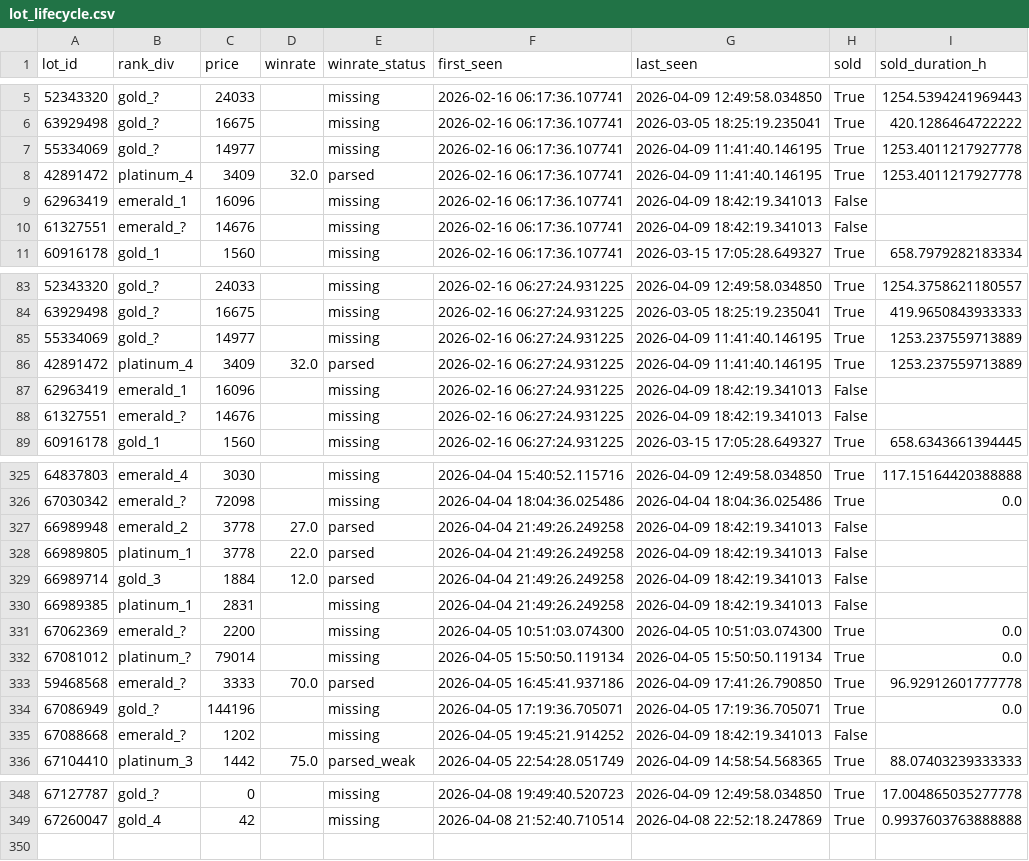
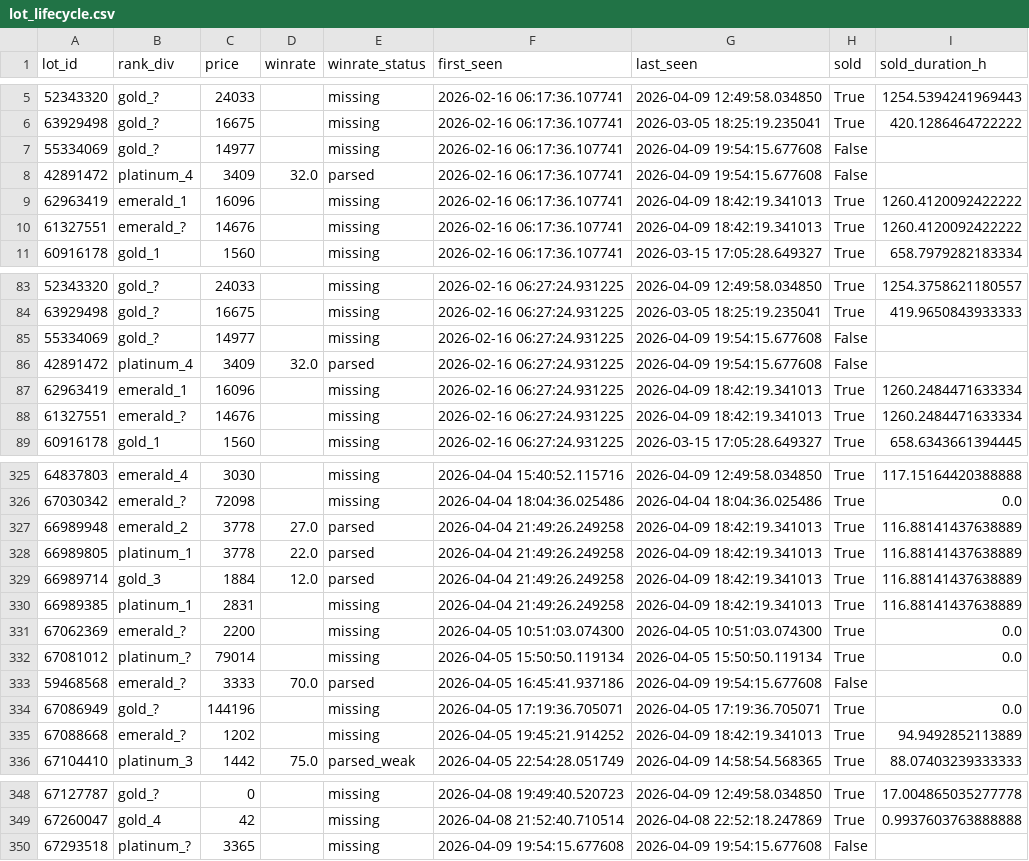
Before and after one commit to bel1k66/funpay-tracker, a CSV file: lot_lifecycle.csv, drawn as a sheet; only a part is shown, gaps mark what is left out; the diff covers the shown part only.

```diff
--- a/lot_lifecycle.csv
+++ b/lot_lifecycle.csv
@@ -6,6 +6,6 @@ lot_id,rank_div,price,winrate,winrate_status,first_seen,last_seen,sold,sold_dura
 63929498,gold_?,16675,,missing,2026-02-16 06:17:36.107741,2026-03-05 18:25:19.235041,True,420.1286464722222
-55334069,gold_?,14977,,missing,2026-02-16 06:17:36.107741,2026-04-09 11:41:40.146195,True,1253.4011217927778
-42891472,platinum_4,3409,32.0,parsed,2026-02-16 06:17:36.107741,2026-04-09 11:41:40.146195,True,1253.4011217927778
-62963419,emerald_1,16096,,missing,2026-02-16 06:17:36.107741,2026-04-09 18:42:19.341013,False,
-61327551,emerald_?,14676,,missing,2026-02-16 06:17:36.107741,2026-04-09 18:42:19.341013,False,
+55334069,gold_?,14977,,missing,2026-02-16 06:17:36.107741,2026-04-09 19:54:15.677608,False,
+42891472,platinum_4,3409,32.0,parsed,2026-02-16 06:17:36.107741,2026-04-09 19:54:15.677608,False,
+62963419,emerald_1,16096,,missing,2026-02-16 06:17:36.107741,2026-04-09 18:42:19.341013,True,1260.4120092422222
+61327551,emerald_?,14676,,missing,2026-02-16 06:17:36.107741,2026-04-09 18:42:19.341013,True,1260.4120092422222
 60916178,gold_1,1560,,missing,2026-02-16 06:17:36.107741,2026-03-15 17:05:28.649327,True,658.7979282183334
@@ -84,6 +84,6 @@ lot_id,rank_div,price,winrate,winrate_status,first_seen,last_seen,sold,sold_dura
 63929498,gold_?,16675,,missing,2026-02-16 06:27:24.931225,2026-03-05 18:25:19.235041,True,419.9650843933333
-55334069,gold_?,14977,,missing,2026-02-16 06:27:24.931225,2026-04-09 11:41:40.146195,True,1253.237559713889
-42891472,platinum_4,3409,32.0,parsed,2026-02-16 06:27:24.931225,2026-04-09 11:41:40.146195,True,1253.237559713889
-62963419,emerald_1,16096,,missing,2026-02-16 06:27:24.931225,2026-04-09 18:42:19.341013,False,
-61327551,emerald_?,14676,,missing,2026-02-16 06:27:24.931225,2026-04-09 18:42:19.341013,False,
+55334069,gold_?,14977,,missing,2026-02-16 06:27:24.931225,2026-04-09 19:54:15.677608,False,
+42891472,platinum_4,3409,32.0,parsed,2026-02-16 06:27:24.931225,2026-04-09 19:54:15.677608,False,
+62963419,emerald_1,16096,,missing,2026-02-16 06:27:24.931225,2026-04-09 18:42:19.341013,True,1260.2484471633334
+61327551,emerald_?,14676,,missing,2026-02-16 06:27:24.931225,2026-04-09 18:42:19.341013,True,1260.2484471633334
 60916178,gold_1,1560,,missing,2026-02-16 06:27:24.931225,2026-03-15 17:05:28.649327,True,658.6343661394445
@@ -326,11 +326,11 @@ lot_id,rank_div,price,winrate,winrate_status,first_seen,last_seen,sold,sold_dura
 67030342,emerald_?,72098,,missing,2026-04-04 18:04:36.025486,2026-04-04 18:04:36.025486,True,0.0
-66989948,emerald_2,3778,27.0,parsed,2026-04-04 21:49:26.249258,2026-04-09 18:42:19.341013,False,
-66989805,platinum_1,3778,22.0,parsed,2026-04-04 21:49:26.249258,2026-04-09 18:42:19.341013,False,
-66989714,gold_3,1884,12.0,parsed,2026-04-04 21:49:26.249258,2026-04-09 18:42:19.341013,False,
-66989385,platinum_1,2831,,missing,2026-04-04 21:49:26.249258,2026-04-09 18:42:19.341013,False,
+66989948,emerald_2,3778,27.0,parsed,2026-04-04 21:49:26.249258,2026-04-09 18:42:19.341013,True,116.88141437638889
+66989805,platinum_1,3778,22.0,parsed,2026-04-04 21:49:26.249258,2026-04-09 18:42:19.341013,True,116.88141437638889
+66989714,gold_3,1884,12.0,parsed,2026-04-04 21:49:26.249258,2026-04-09 18:42:19.341013,True,116.88141437638889
+66989385,platinum_1,2831,,missing,2026-04-04 21:49:26.249258,2026-04-09 18:42:19.341013,True,116.88141437638889
 67062369,emerald_?,2200,,missing,2026-04-05 10:51:03.074300,2026-04-05 10:51:03.074300,True,0.0
 67081012,platinum_?,79014,,missing,2026-04-05 15:50:50.119134,2026-04-05 15:50:50.119134,True,0.0
-59468568,emerald_?,3333,70.0,parsed,2026-04-05 16:45:41.937186,2026-04-09 17:41:26.790850,True,96.92912601777778
+59468568,emerald_?,3333,70.0,parsed,2026-04-05 16:45:41.937186,2026-04-09 19:54:15.677608,False,
 67086949,gold_?,144196,,missing,2026-04-05 17:19:36.705071,2026-04-05 17:19:36.705071,True,0.0
-67088668,emerald_?,1202,,missing,2026-04-05 19:45:21.914252,2026-04-09 18:42:19.341013,False,
+67088668,emerald_?,1202,,missing,2026-04-05 19:45:21.914252,2026-04-09 18:42:19.341013,True,94.9492852113889
 67104410,platinum_3,1442,75.0,parsed_weak,2026-04-05 22:54:28.051749,2026-04-09 14:58:54.568365,True,88.07403239333333
@@ -349 +349,2 @@ lot_id,rank_div,price,winrate,winrate_status,first_seen,last_seen,sold,sold_dura
 67260047,gold_4,42,,missing,2026-04-08 21:52:40.710514,2026-04-08 22:52:18.247869,True,0.9937603763888888
+67293518,platinum_?,3365,,missing,2026-04-09 19:54:15.677608,2026-04-09 19:54:15.677608,False,
```
Also changed, not shown: 26 edited cells elsewhere in this file.
